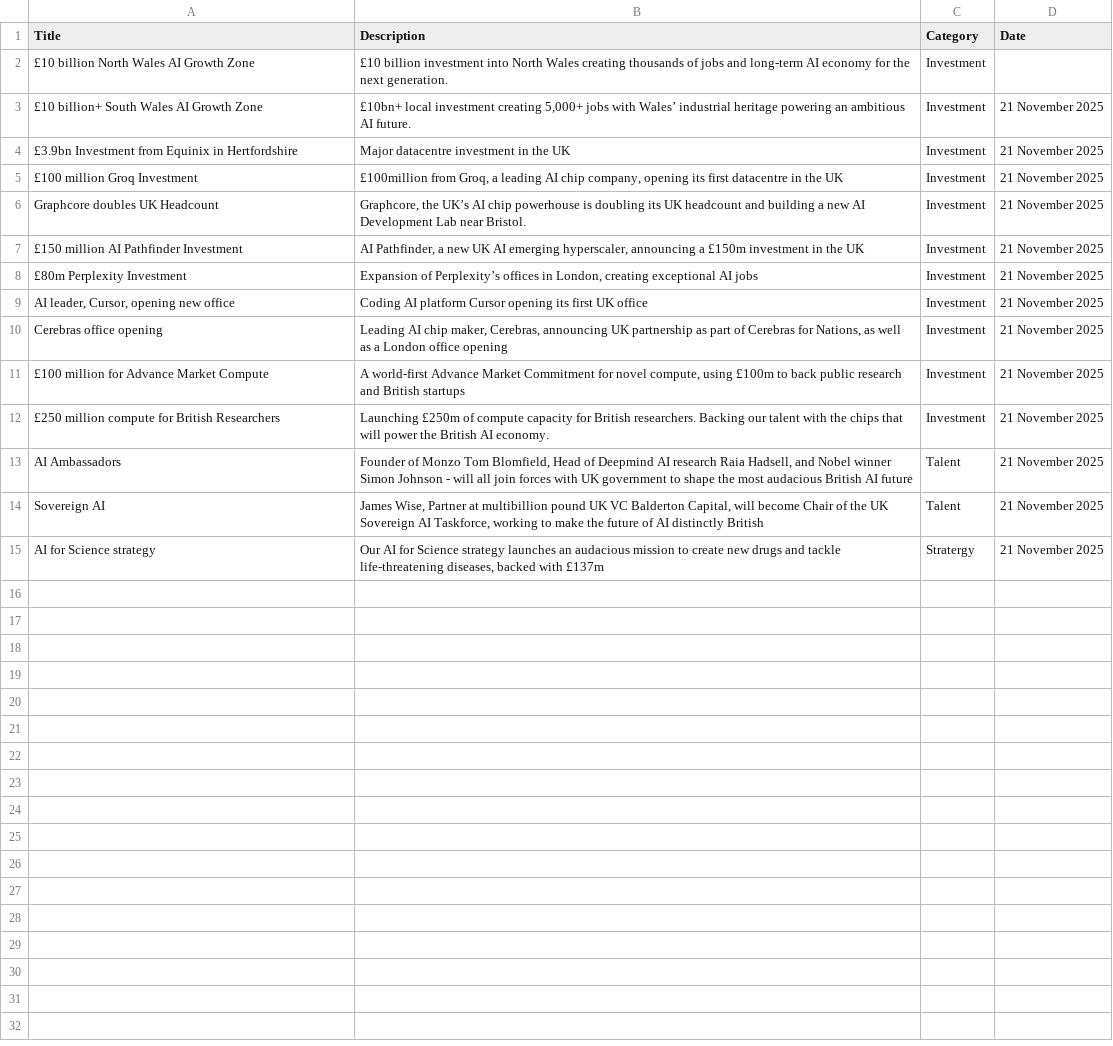
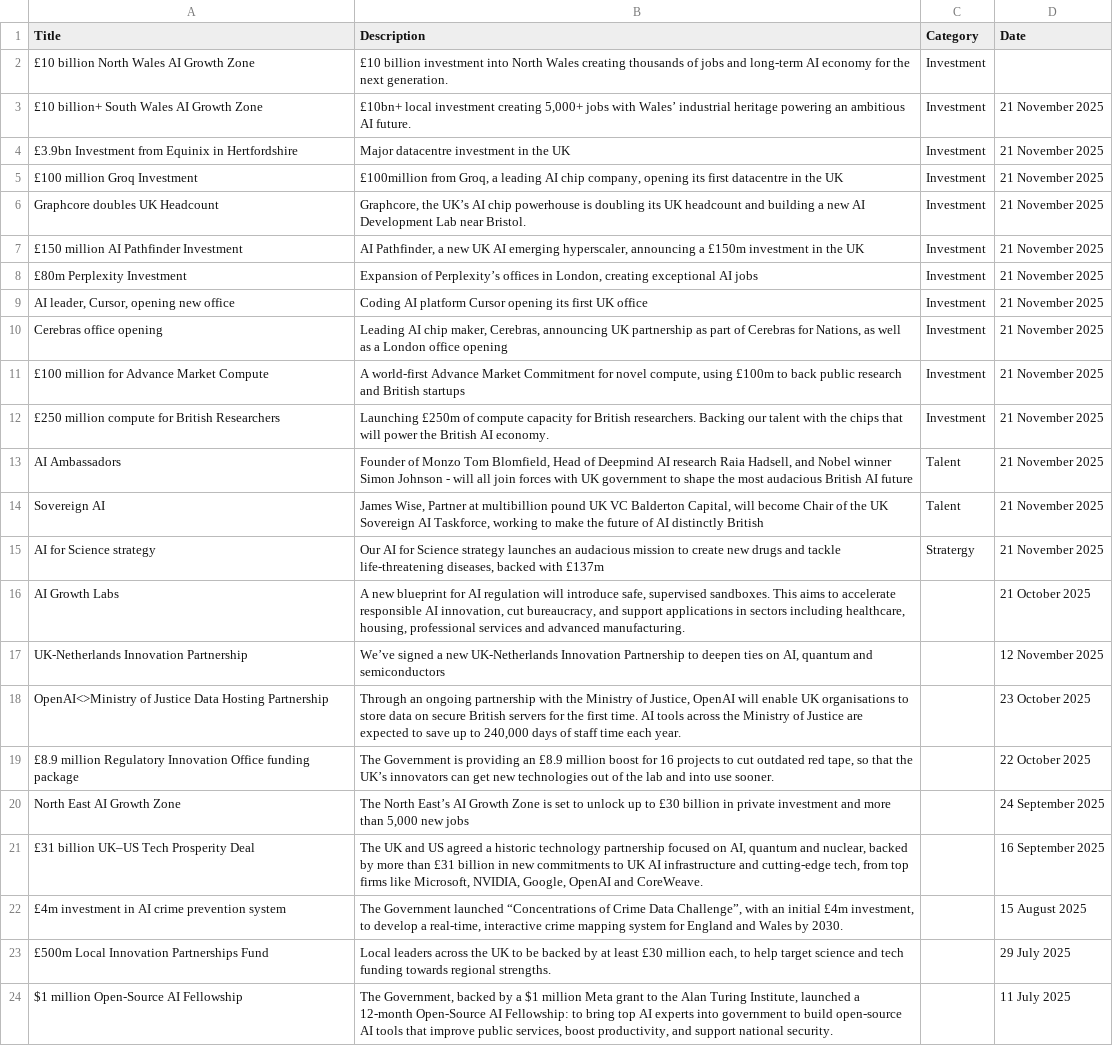
Before and after one commit to mp-kanishka/shift-uk, a CSV file: public/investments.csv, drawn as a sheet.

```diff
--- a/public/investments.csv
+++ b/public/investments.csv
@@ -15 +15,10 @@ Sovereign AI,"James Wise, Partner at multibillion pound UK VC Balderton Capital,
 AI for Science strategy,"Our AI for Science strategy launches an audacious mission to create new drugs and tackle life-threatening diseases, backed with £137m",Stratergy,21 November 2025
+AI Growth Labs, "A new blueprint for AI regulation will introduce safe, supervised sandboxes. This aims to accelerate responsible AI innovation, cut bureaucracy, and support applications in sectors including healthcare, housing, professional services and advanced manufacturing.",,21 October 2025
+UK-Netherlands Innovation Partnership,"We’ve signed a new UK-Netherlands Innovation Partnership to deepen ties on AI, quantum and semiconductors",,12 November 2025
+OpenAI<>Ministry of Justice Data Hosting Partnership,"Through an ongoing partnership with the Ministry of Justice, OpenAI will enable UK organisations to store data on secure British servers for the first time. AI tools across the Ministry of Justice are expected to save up to 240,000 days of staff time each year.",,23 October 2025
+£8.9 million Regulatory Innovation Office funding package,"The Government is providing an £8.9 million boost for 16 projects to cut outdated red tape, so that the UK’s innovators can get new technologies out of the lab and into use sooner.",,22 October 2025
+North East AI Growth Zone,"The North East’s AI Growth Zone is set to unlock up to £30 billion in private investment and more than 5,000 new jobs",,24 September 2025
+£31 billion UK–US Tech Prosperity Deal,"The UK and US agreed a historic technology partnership focused on AI, quantum and nuclear, backed by more than £31 billion in new commitments to UK AI infrastructure and cutting-edge tech, from top firms like Microsoft, NVIDIA, Google, OpenAI and CoreWeave.",,16 September 2025
+£4m investment in AI crime prevention system,"The Government launched “Concentrations of Crime Data Challenge”, with an initial £4m investment, to develop a real-time, interactive crime mapping system for England and Wales by 2030.",,15 August 2025
+£500m Local Innovation Partnerships Fund,"Local leaders across the UK to be backed by at least £30 million each, to help target science and tech funding towards regional strengths.",,29 July 2025
+$1 million Open-Source AI Fellowship,"The Government, backed by a $1 million Meta grant to the Alan Turing Institute, launched a 12-month Open-Source AI Fellowship: to bring top AI experts into government to build open-source AI tools that improve public services, boost productivity, and support national security.",,11 July 2025
```
Also changed, not shown: 1 other file.
